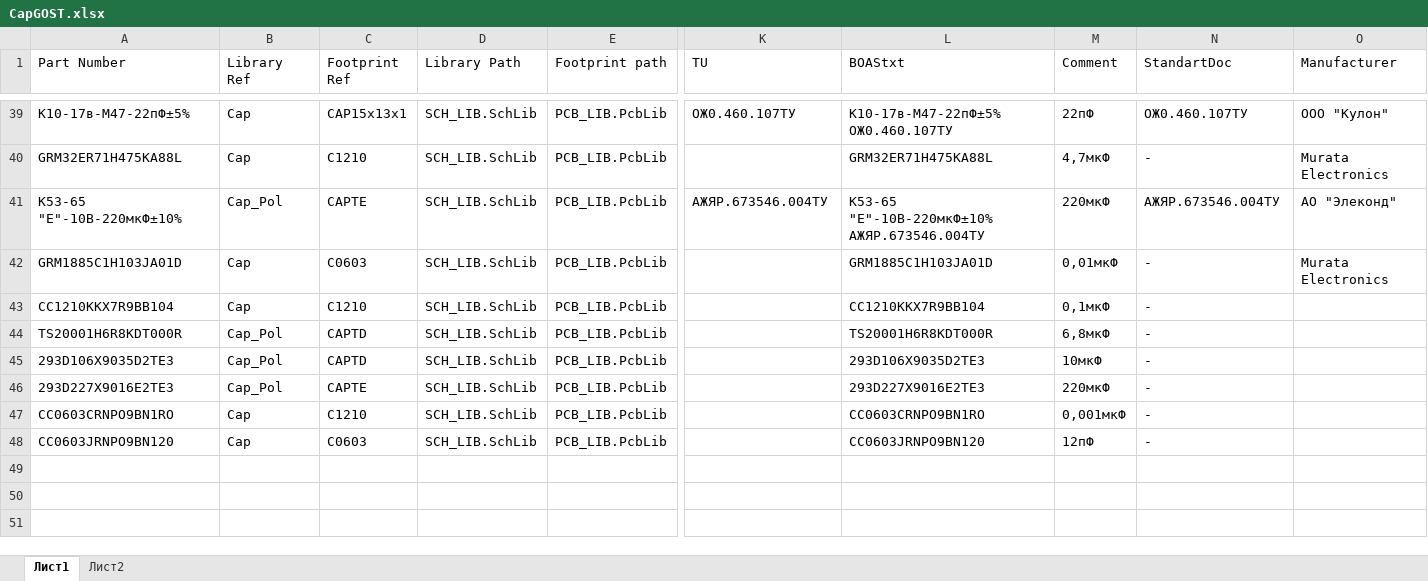
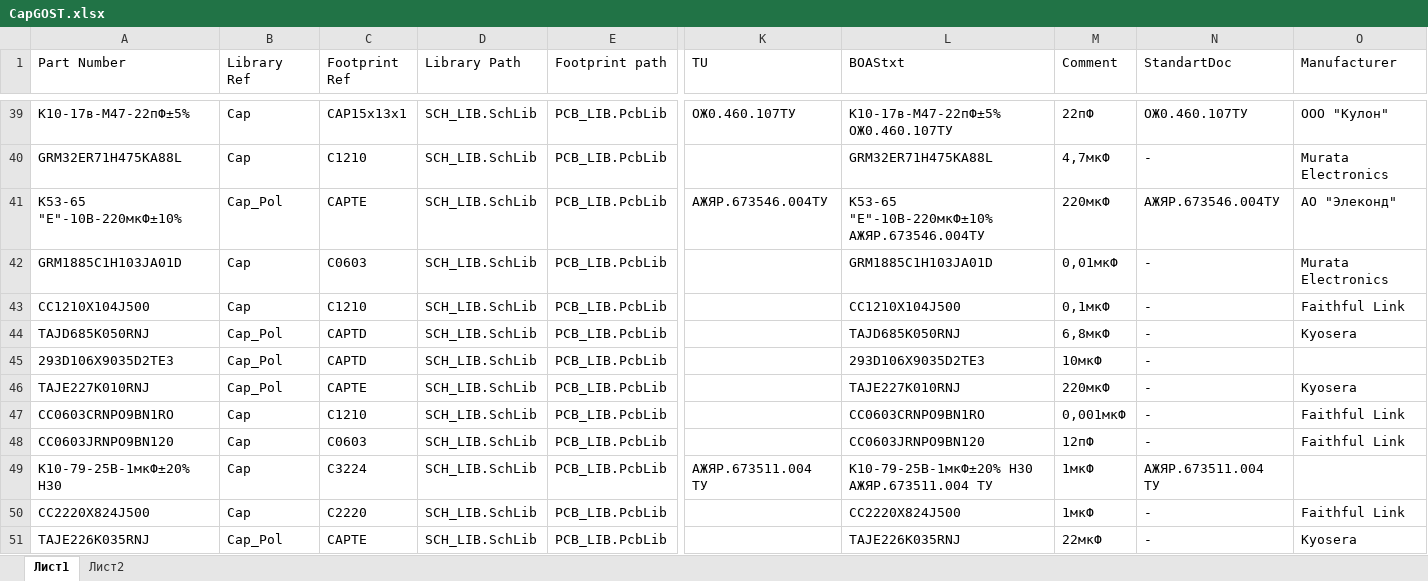
Before and after one commit to work5lov/LibrariesGOST, an Excel workbook: CapGOST.xlsx, sheet Лист1, drawn as a sheet; only a part is shown, gaps mark what is left out; values as stored, in another font and other column widths than the file's, no borders; rows hold the shown columns only; the diff names each change by its address in the sheet, - before the commit and + after, or states it on an @@ line.

```diff
--- a/CapGOST.xlsx (sheet Лист1)
+++ b/CapGOST.xlsx (sheet Лист1)
-A43 (Part Number): CC1210KKX7R9BB104
+A43 (Part Number): CC1210X104J500
-L43 (BOAStxt): CC1210KKX7R9BB104
+L43 (BOAStxt): CC1210X104J500
-O43 (Manufacturer): (empty)
+O43 (Manufacturer): Faithful Link
-A44 (Part Number): TS20001H6R8KDT000R
+A44 (Part Number): TAJD685K050RNJ
-L44 (BOAStxt): TS20001H6R8KDT000R
+L44 (BOAStxt): TAJD685K050RNJ
-O44 (Manufacturer): (empty)
+O44 (Manufacturer): Kyosera
-A46 (Part Number): 293D227X9016E2TE3
+A46 (Part Number): TAJE227K010RNJ
-L46 (BOAStxt): 293D227X9016E2TE3
+L46 (BOAStxt): TAJE227K010RNJ
-O46 (Manufacturer): (empty)
+O46 (Manufacturer): Kyosera
-O47:O48 (Manufacturer): (empty)
+O47:O48 (Manufacturer): Faithful Link
+row 49: К10-79-25В-1мкФ±20% H30 | Cap | С3224 | SCH_LIB.SchLib | PCB_LIB.PcbLib | АЖЯР.673511.004 ТУ | К10-79-25В-1мкФ±20% H30 АЖЯР.673511.004 ТУ | 1мкФ | АЖЯР.673511.004 ТУ
+row 50: CC2220X824J500 | Cap | С2220 | SCH_LIB.SchLib | PCB_LIB.PcbLib |  | CC2220X824J500 | 1мкФ | - | Faithful Link
+row 51: TAJE226K035RNJ | Cap_Pol | CAPTE | SCH_LIB.SchLib | PCB_LIB.PcbLib |  | TAJE226K035RNJ | 22мкФ | - | Kyosera
```
Also changed, not shown: ConnectorsGOST.xlsx, ICGOST.xlsx, 6 other files.
